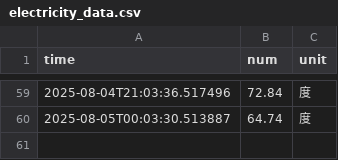
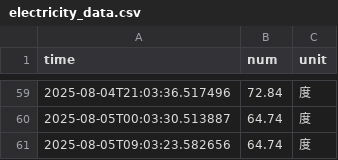
Before and after one commit to WuXiangM/nju_electric_monitor, a CSV file: data/electricity_data.csv, drawn as a sheet; only a part is shown, gaps mark what is left out.

```diff
--- a/data/electricity_data.csv
+++ b/data/electricity_data.csv
@@ -60 +60,2 @@ time,num,unit
 2025-08-05T00:03:30.513887,64.74,度
+2025-08-05T09:03:23.582656,64.74,度
```
Also changed, not shown: 5 other files.
